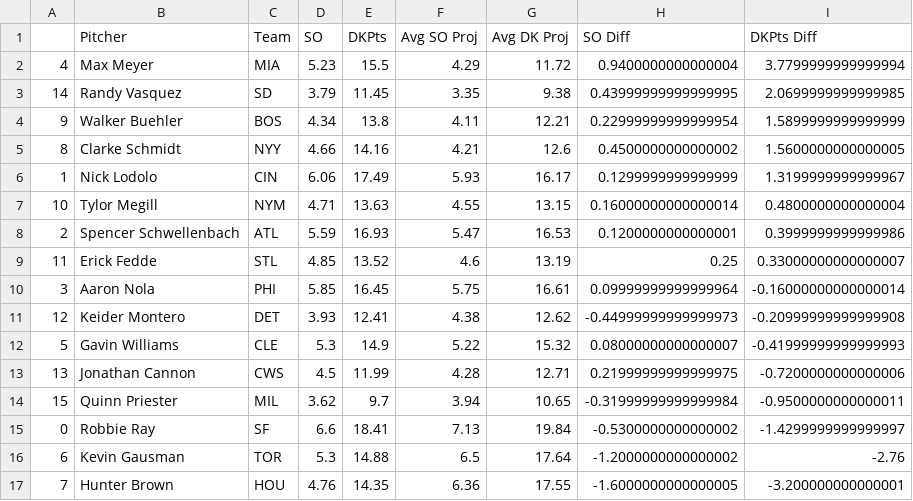
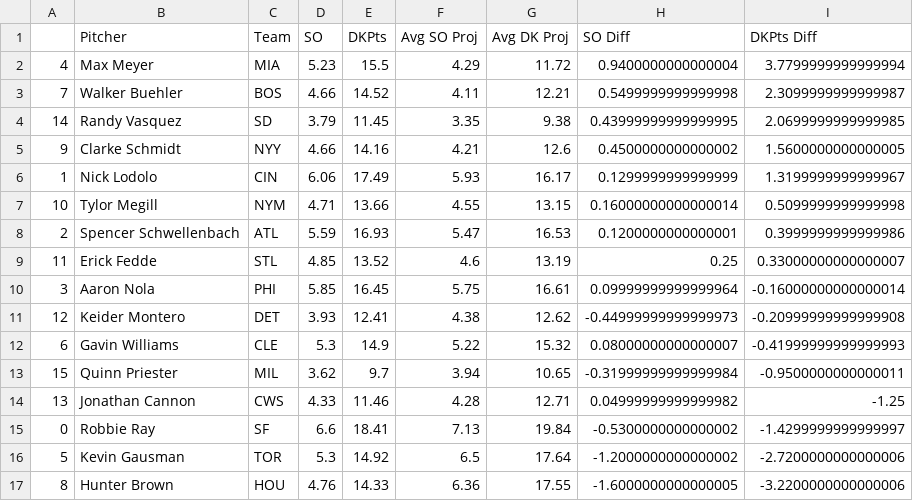
Before and after one commit to JonPGH/slateProj, a CSV file: Data/vsAvg_Pitch.csv, drawn as a sheet.

```diff
--- a/Data/vsAvg_Pitch.csv
+++ b/Data/vsAvg_Pitch.csv
@@ -2,7 +2,7 @@
 4,Max Meyer,MIA,5.23,15.5,4.29,11.72,0.9400000000000004,3.7799999999999994
+7,Walker Buehler,BOS,4.66,14.52,4.11,12.21,0.5499999999999998,2.3099999999999987
 14,Randy Vasquez,SD,3.79,11.45,3.35,9.38,0.43999999999999995,2.0699999999999985
-9,Walker Buehler,BOS,4.34,13.8,4.11,12.21,0.22999999999999954,1.5899999999999999
-8,Clarke Schmidt,NYY,4.66,14.16,4.21,12.6,0.4500000000000002,1.5600000000000005
+9,Clarke Schmidt,NYY,4.66,14.16,4.21,12.6,0.4500000000000002,1.5600000000000005
 1,Nick Lodolo,CIN,6.06,17.49,5.93,16.17,0.1299999999999999,1.3199999999999967
-10,Tylor Megill,NYM,4.71,13.63,4.55,13.15,0.16000000000000014,0.4800000000000004
+10,Tylor Megill,NYM,4.71,13.66,4.55,13.15,0.16000000000000014,0.5099999999999998
 2,Spencer Schwellenbach,ATL,5.59,16.93,5.47,16.53,0.1200000000000001,0.3999999999999986
@@ -11,7 +11,7 @@
 12,Keider Montero,DET,3.93,12.41,4.38,12.62,-0.44999999999999973,-0.20999999999999908
-5,Gavin Williams,CLE,5.3,14.9,5.22,15.32,0.08000000000000007,-0.41999999999999993
-13,Jonathan Cannon,CWS,4.5,11.99,4.28,12.71,0.21999999999999975,-0.7200000000000006
+6,Gavin Williams,CLE,5.3,14.9,5.22,15.32,0.08000000000000007,-0.41999999999999993
 15,Quinn Priester,MIL,3.62,9.7,3.94,10.65,-0.31999999999999984,-0.9500000000000011
+13,Jonathan Cannon,CWS,4.33,11.46,4.28,12.71,0.04999999999999982,-1.25
 0,Robbie Ray,SF,6.6,18.41,7.13,19.84,-0.5300000000000002,-1.4299999999999997
-6,Kevin Gausman,TOR,5.3,14.88,6.5,17.64,-1.2000000000000002,-2.76
-7,Hunter Brown,HOU,4.76,14.35,6.36,17.55,-1.6000000000000005,-3.200000000000001
+5,Kevin Gausman,TOR,5.3,14.92,6.5,17.64,-1.2000000000000002,-2.7200000000000006
+8,Hunter Brown,HOU,4.76,14.33,6.36,17.55,-1.6000000000000005,-3.2200000000000006
```
Also changed, not shown: Data/Tableau_DailyHitterProj.csv, Data/Tableau_DailyPitcherProj.csv, 6 other files.
